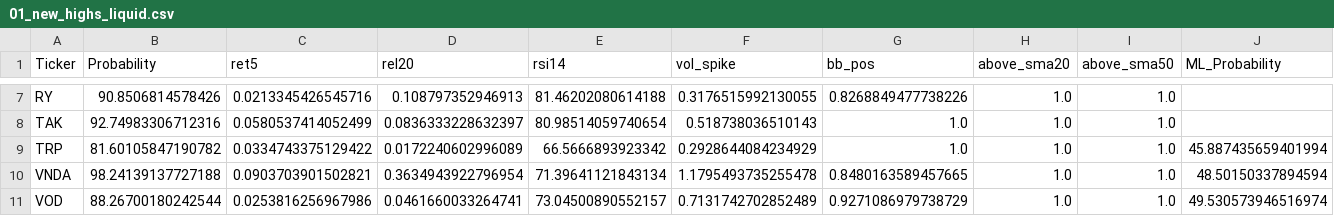
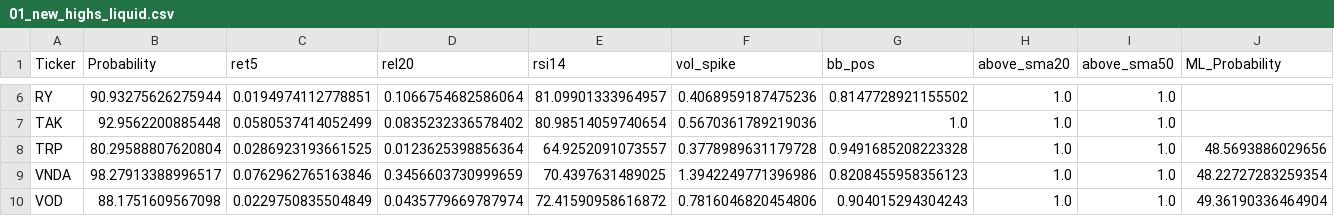
Before and after one commit to mox0716/Swing_Auto_Hybrid, a CSV file: out/01_new_highs_liquid.csv, drawn as a sheet; only a part is shown, gaps mark what is left out; addresses are those after the commit; the diff covers the shown part only; the diff names each change by its address in the sheet, - before the commit and + after, or states it on an @@ line.

```diff
--- a/out/01_new_highs_liquid.csv
+++ b/out/01_new_highs_liquid.csv
-B6 (Probability): 90.8506814578426
+B6 (Probability): 90.93275626275944
-C6 (ret5): 0.0213345426545716
+C6 (ret5): 0.0194974112778851
-D6 (rel20): 0.108797352946913
+D6 (rel20): 0.1066754682586064
-E6 (rsi14): 81.46202080614188
+E6 (rsi14): 81.09901333964957
-F6 (vol_spike): 0.3176515992130055
+F6 (vol_spike): 0.4068959187475236
-G6 (bb_pos): 0.8268849477738226
+G6 (bb_pos): 0.8147728921155502
-B7 (Probability): 92.74983306712316
+B7 (Probability): 92.9562200885448
-D7 (rel20): 0.0836333228632397
+D7 (rel20): 0.0835232336578402
-F7 (vol_spike): 0.518738036510143
+F7 (vol_spike): 0.5670361789219036
-B8 (Probability): 81.60105847190782
+B8 (Probability): 80.29588807620804
-C8 (ret5): 0.0334743375129422
+C8 (ret5): 0.0286923193661525
-D8 (rel20): 0.0172240602996089
+D8 (rel20): 0.0123625398856364
-E8 (rsi14): 66.5666893923342
+E8 (rsi14): 64.9252091073557
-F8 (vol_spike): 0.2928644084234929
+F8 (vol_spike): 0.3778989631179728
-G8 (bb_pos): 1.0
+G8 (bb_pos): 0.9491685208223328
-J8 (ML_Probability): 45.887435659401994
+J8 (ML_Probability): 48.5693886029656
-B9 (Probability): 98.24139137727188
+B9 (Probability): 98.27913388996517
-C9 (ret5): 0.0903703901502821
+C9 (ret5): 0.0762962765163846
-D9 (rel20): 0.3634943922796954
+D9 (rel20): 0.3456603730999659
-E9 (rsi14): 71.39641121843134
+E9 (rsi14): 70.4397631489025
-F9 (vol_spike): 1.1795493735255478
+F9 (vol_spike): 1.3942249771396986
-G9 (bb_pos): 0.8480163589457665
+G9 (bb_pos): 0.8208455958356123
-J9 (ML_Probability): 48.50150337894594
+J9 (ML_Probability): 48.22727283259354
-B10 (Probability): 88.26700180242544
+B10 (Probability): 88.1751609567098
-C10 (ret5): 0.0253816256967986
+C10 (ret5): 0.0229750835504849
-D10 (rel20): 0.0461660033264741
+D10 (rel20): 0.0435779669787974
-E10 (rsi14): 73.04500890552157
+E10 (rsi14): 72.41590958616872
-F10 (vol_spike): 0.7131742702852489
+F10 (vol_spike): 0.7816046820454806
-G10 (bb_pos): 0.9271086979738729
+G10 (bb_pos): 0.904015294304243
-J10 (ML_Probability): 49.530573946516974
+J10 (ML_Probability): 49.36190336464904
```
Also changed, not shown: 1 removed row and 34 edited cells elsewhere in this file, out/02_top_gainers_liquid.csv, out/03_unusual_volume_liquid.csv.
